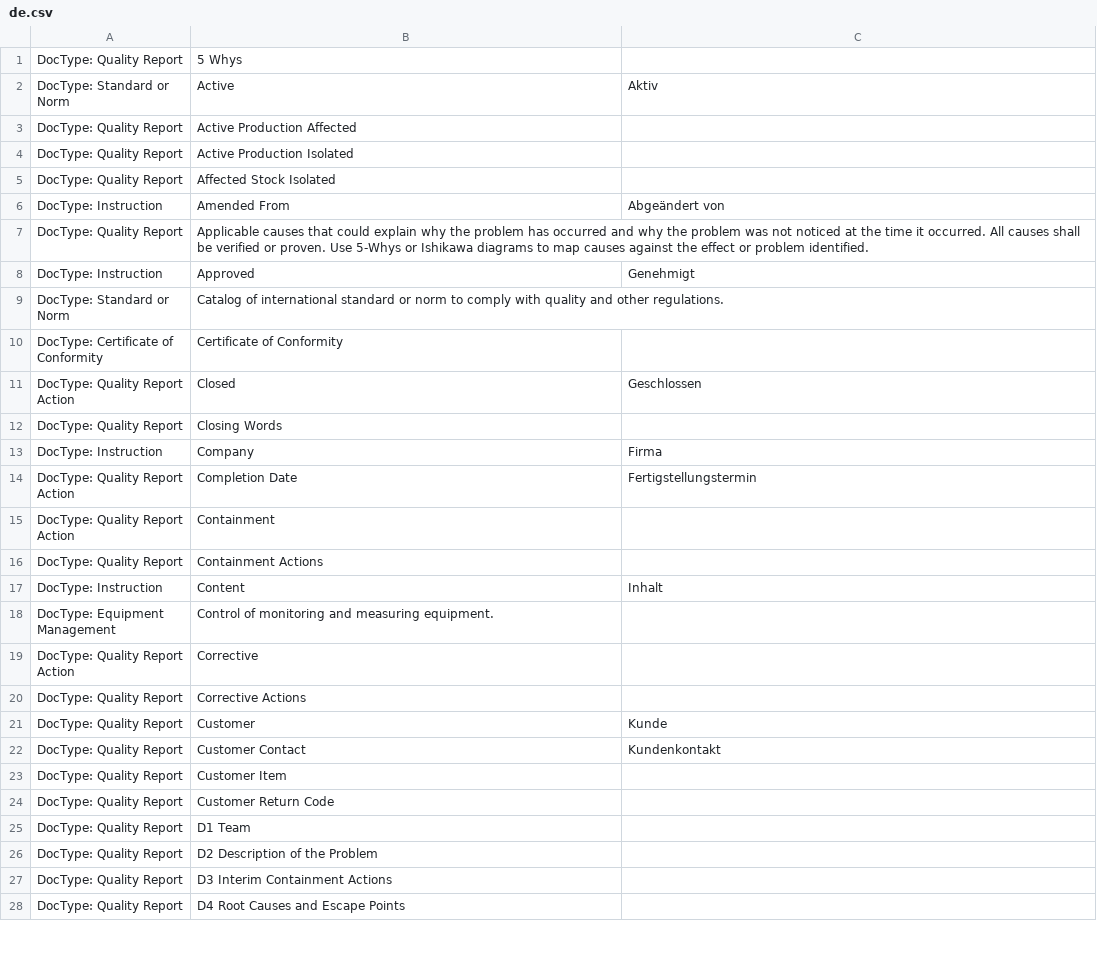
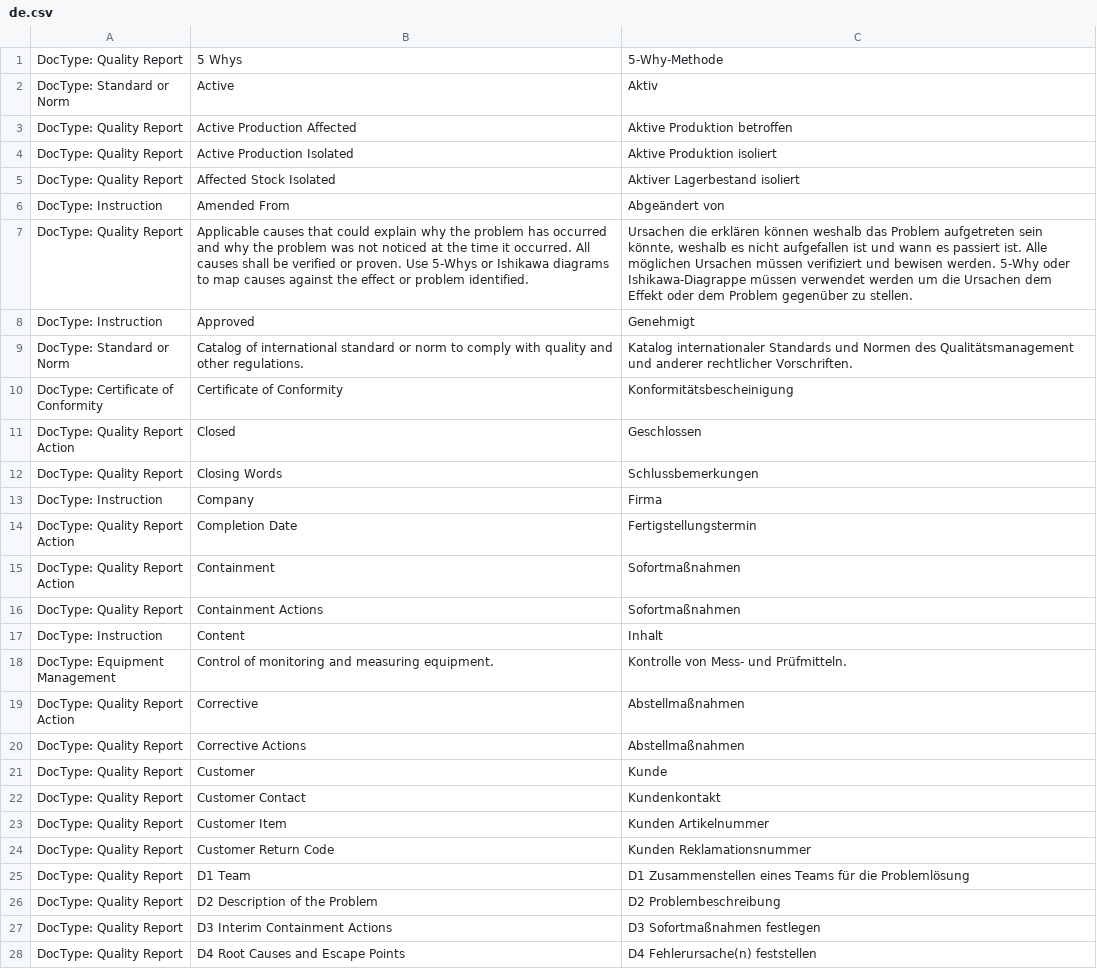
Before and after one commit to Athenolabs/Quality, a CSV file: quality/translations/de.csv, drawn as a sheet; only a part is shown; the diff covers the shown part only.

Commit message:
translate quality app to german

```diff
--- a/quality/translations/de.csv
+++ b/quality/translations/de.csv
@@ -1,28 +1,28 @@
-DocType: Quality Report,5 Whys,
+DocType: Quality Report,5 Whys,5-Why-Methode
 DocType: Standard or Norm,Active,Aktiv
-DocType: Quality Report,Active Production Affected,
-DocType: Quality Report,Active Production Isolated,
-DocType: Quality Report,Affected Stock Isolated,
+DocType: Quality Report,Active Production Affected,Aktive Produktion betroffen
+DocType: Quality Report,Active Production Isolated,Aktive Produktion isoliert
+DocType: Quality Report,Affected Stock Isolated,Aktiver Lagerbestand isoliert
 DocType: Instruction,Amended From,Abgeändert von
-DocType: Quality Report,Applicable causes that could explain why the problem has occurred and why the problem was not noticed at the time it occurred. All causes shall be verified or proven. Use 5-Whys or Ishikawa diagrams to map causes against the effect or problem identified.,
+DocType: Quality Report,Applicable causes that could explain why the problem has occurred and why the problem was not noticed at the time it occurred. All causes shall be verified or proven. Use 5-Whys or Ishikawa diagrams to map causes against the effect or problem identified.,"Ursachen die erklären können weshalb das Problem aufgetreten sein könnte, weshalb es nicht aufgefallen ist und wann es passiert ist. Alle möglichen Ursachen müssen verifiziert und bewisen werden. 5-Why oder Ishikawa-Diagrappe müssen verwendet werden um die Ursachen dem Effekt oder dem Problem gegenüber zu stellen."
 DocType: Instruction,Approved,Genehmigt
-DocType: Standard or Norm,Catalog of international standard or norm to comply with quality and other regulations.,
-DocType: Certificate of Conformity,Certificate of Conformity,
+DocType: Standard or Norm,Catalog of international standard or norm to comply with quality and other regulations.,Katalog internationaler Standards und Normen des Qualitätsmanagement und anderer rechtlicher Vorschriften.
+DocType: Certificate of Conformity,Certificate of Conformity,Konformitätsbescheinigung
 DocType: Quality Report Action,Closed,Geschlossen
-DocType: Quality Report,Closing Words,
+DocType: Quality Report,Closing Words,Schlussbemerkungen
 DocType: Instruction,Company,Firma
 DocType: Quality Report Action,Completion Date,Fertigstellungstermin
-DocType: Quality Report Action,Containment,
-DocType: Quality Report,Containment Actions,
+DocType: Quality Report Action,Containment,Sofortmaßnahmen
+DocType: Quality Report,Containment Actions,Sofortmaßnahmen
 DocType: Instruction,Content,Inhalt
-DocType: Equipment Management,Control of monitoring and measuring equipment.,
-DocType: Quality Report Action,Corrective,
-DocType: Quality Report,Corrective Actions,
+DocType: Equipment Management,Control of monitoring and measuring equipment.,Kontrolle von Mess- und Prüfmitteln.
+DocType: Quality Report Action,Corrective,Abstellmaßnahmen
+DocType: Quality Report,Corrective Actions,Abstellmaßnahmen
 DocType: Quality Report,Customer,Kunde
 DocType: Quality Report,Customer Contact,Kundenkontakt
-DocType: Quality Report,Customer Item,
-DocType: Quality Report,Customer Return Code,
-DocType: Quality Report,D1 Team,
-DocType: Quality Report,D2 Description of the Problem,
-DocType: Quality Report,D3 Interim Containment Actions,
-DocType: Quality Report,D4 Root Causes and Escape Points,
+DocType: Quality Report,Customer Item,Kunden Artikelnummer
+DocType: Quality Report,Customer Return Code,Kunden Reklamationsnummer
+DocType: Quality Report,D1 Team,D1 Zusammenstellen eines Teams für die Problemlösung
+DocType: Quality Report,D2 Description of the Problem,D2 Problembeschreibung
+DocType: Quality Report,D3 Interim Containment Actions,D3 Sofortmaßnahmen festlegen
+DocType: Quality Report,D4 Root Causes and Escape Points,D4 Fehlerursache(n) feststellen
```
Also changed, not shown: 58 edited cells elsewhere in this file.
